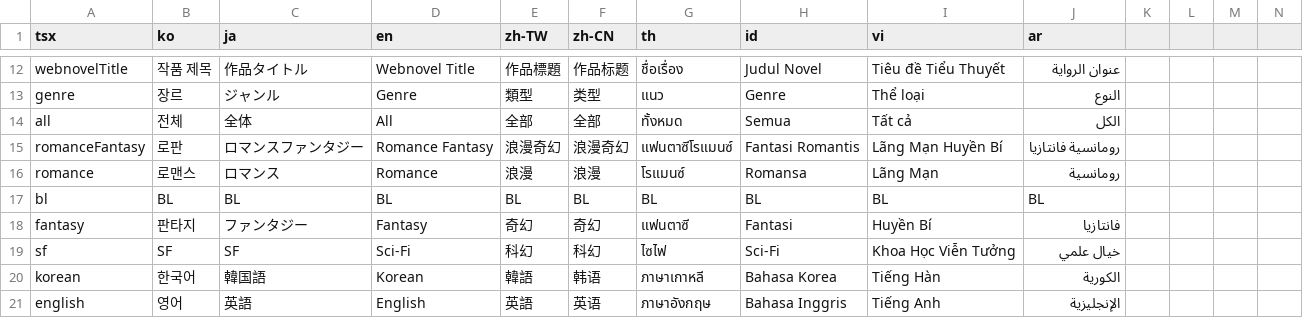
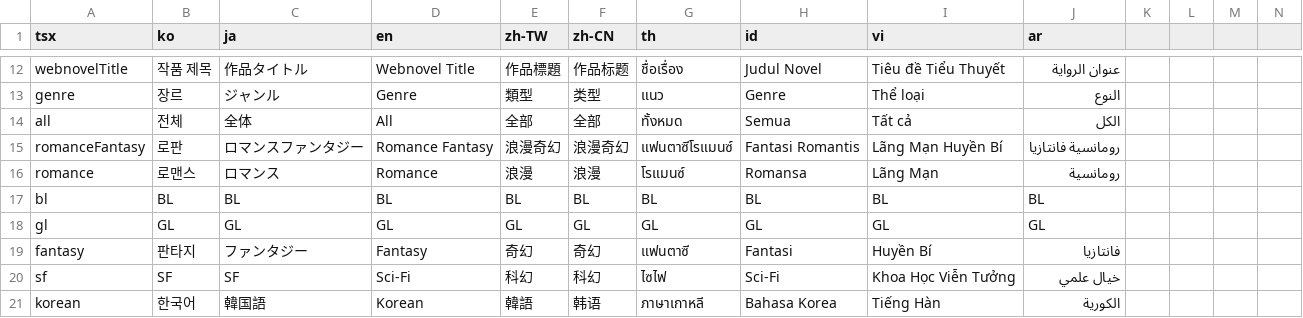
Before and after one commit to rafi-isakh/animation-studio, a CSV file: public/translations.csv, drawn as a sheet; only a part is shown, gaps mark what is left out; the shorter side is filled out with more unchanged rows; rows hold the shown columns only; the diff names each change by its address in the sheet, - before the commit and + after, or states it on an @@ line.

```diff
--- a/public/translations.csv
+++ b/public/translations.csv
+row 18: gl | GL | GL | GL | GL | GL | GL | GL | GL | GL
```
Also changed, not shown: 2 other files.
